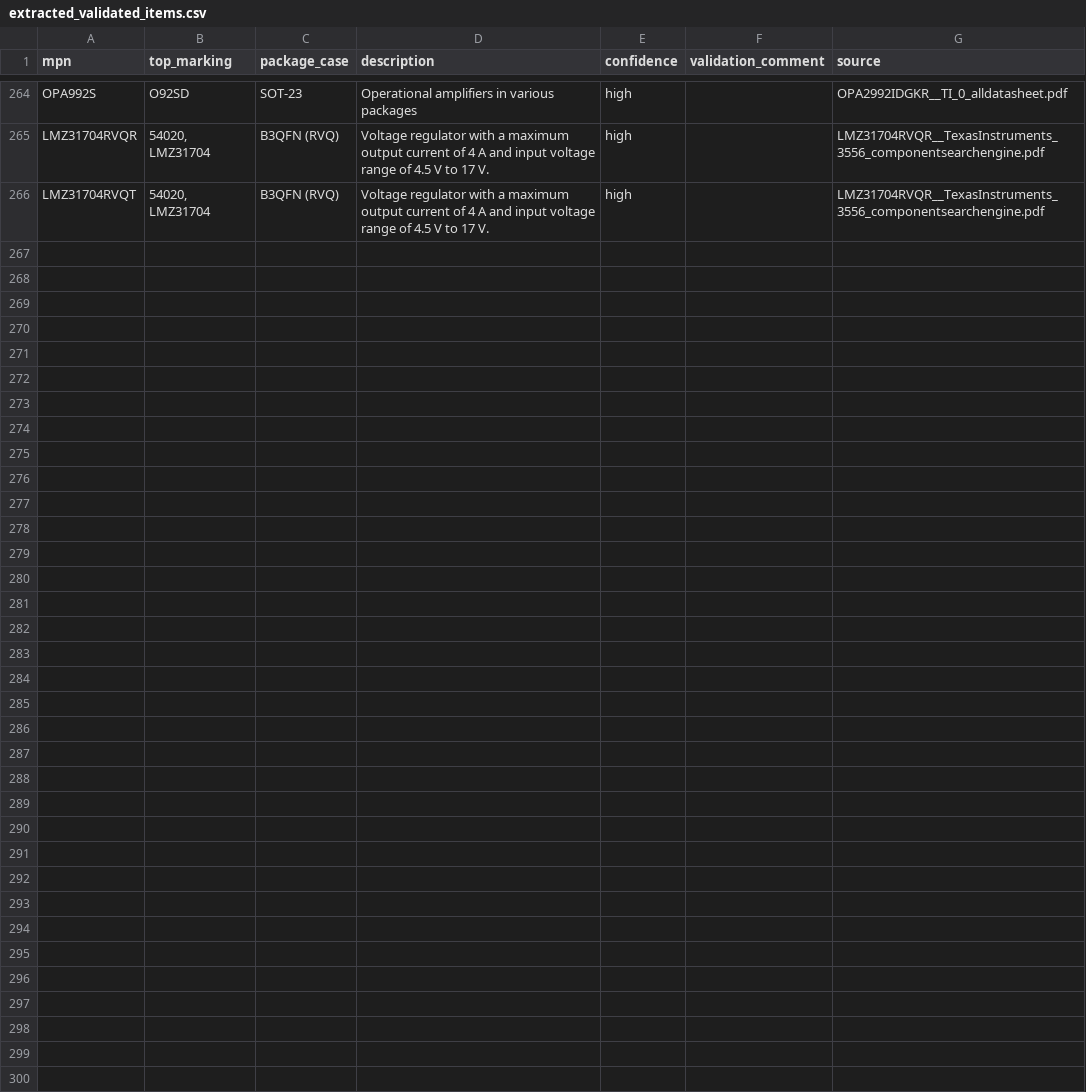
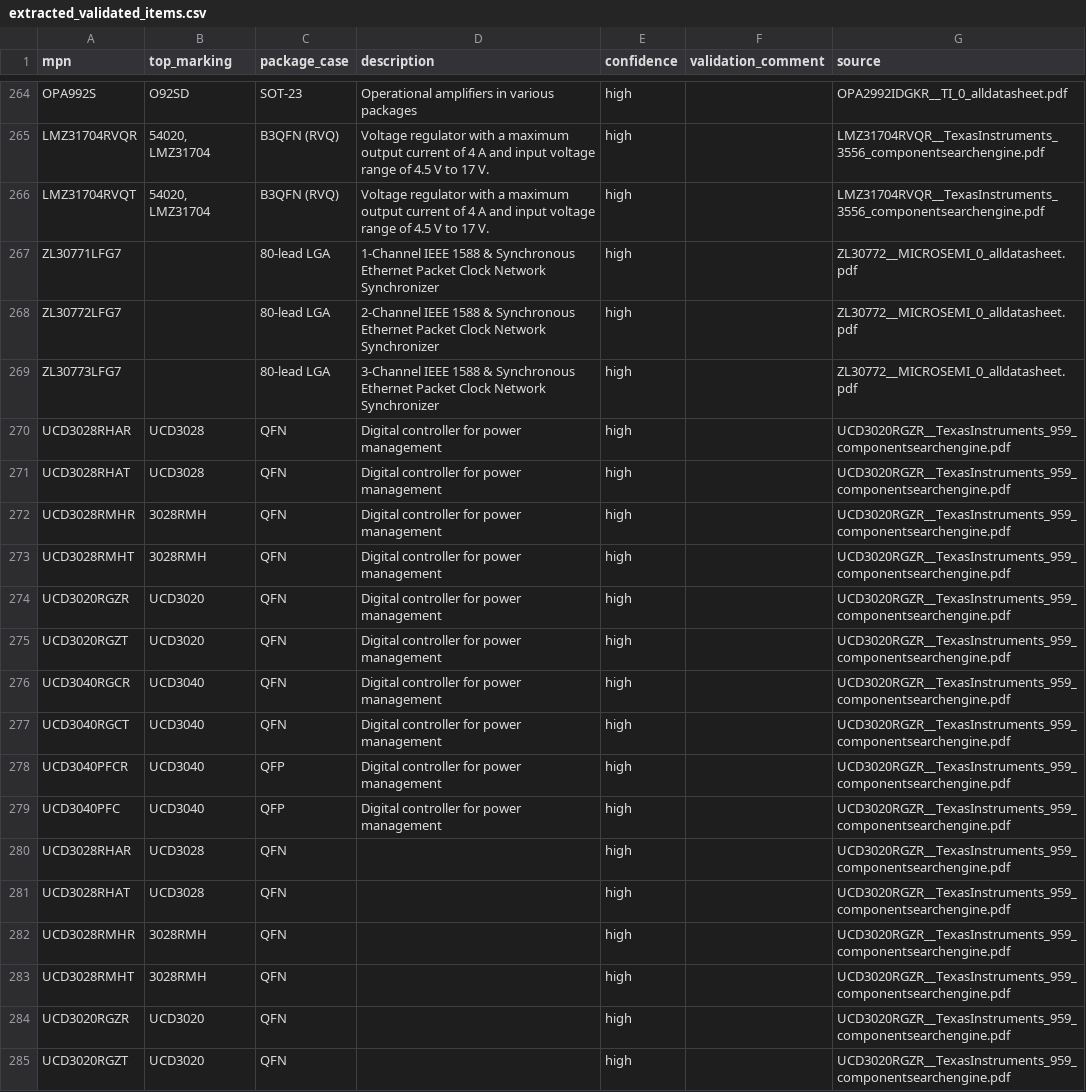
Before and after one commit to alistermarc/Agentic-Workflow-for-Electronics-Data-Extraction, a CSV file: extracted_validated_items.csv, drawn as a sheet; only a part is shown, gaps mark what is left out; the diff covers the shown part only.

Commit message:
retry with full md markdown if no items retrieved from tables only

```diff
--- a/extracted_validated_items.csv
+++ b/extracted_validated_items.csv
@@ -266 +266,20 @@ LMZ31704RVQR,"54020, LMZ31704",B3QFN (RVQ),Voltage regulator with a maximum outp
 LMZ31704RVQT,"54020, LMZ31704",B3QFN (RVQ),Voltage regulator with a maximum output current of 4 A and input voltage range of 4.5 V to 17 V.,high,,LMZ31704RVQR__TexasInstruments_3556_componentsearchengine.pdf
+ZL30771LFG7,,80-lead LGA,1-Channel IEEE 1588 & Synchronous Ethernet Packet Clock Network Synchronizer,high,,ZL30772__MICROSEMI_0_alldatasheet.pdf
+ZL30772LFG7,,80-lead LGA,2-Channel IEEE 1588 & Synchronous Ethernet Packet Clock Network Synchronizer,high,,ZL30772__MICROSEMI_0_alldatasheet.pdf
+ZL30773LFG7,,80-lead LGA,3-Channel IEEE 1588 & Synchronous Ethernet Packet Clock Network Synchronizer,high,,ZL30772__MICROSEMI_0_alldatasheet.pdf
+UCD3028RHAR,UCD3028,QFN,Digital controller for power management,high,,UCD3020RGZR__TexasInstruments_959_componentsearchengine.pdf
+UCD3028RHAT,UCD3028,QFN,Digital controller for power management,high,,UCD3020RGZR__TexasInstruments_959_componentsearchengine.pdf
+UCD3028RMHR,3028RMH,QFN,Digital controller for power management,high,,UCD3020RGZR__TexasInstruments_959_componentsearchengine.pdf
+UCD3028RMHT,3028RMH,QFN,Digital controller for power management,high,,UCD3020RGZR__TexasInstruments_959_componentsearchengine.pdf
+UCD3020RGZR,UCD3020,QFN,Digital controller for power management,high,,UCD3020RGZR__TexasInstruments_959_componentsearchengine.pdf
+UCD3020RGZT,UCD3020,QFN,Digital controller for power management,high,,UCD3020RGZR__TexasInstruments_959_componentsearchengine.pdf
+UCD3040RGCR,UCD3040,QFN,Digital controller for power management,high,,UCD3020RGZR__TexasInstruments_959_componentsearchengine.pdf
+UCD3040RGCT,UCD3040,QFN,Digital controller for power management,high,,UCD3020RGZR__TexasInstruments_959_componentsearchengine.pdf
+UCD3040PFCR,UCD3040,QFP,Digital controller for power management,high,,UCD3020RGZR__TexasInstruments_959_componentsearchengine.pdf
+UCD3040PFC,UCD3040,QFP,Digital controller for power management,high,,UCD3020RGZR__TexasInstruments_959_componentsearchengine.pdf
+UCD3028RHAR,UCD3028,QFN,,high,,UCD3020RGZR__TexasInstruments_959_componentsearchengine.pdf
+UCD3028RHAT,UCD3028,QFN,,high,,UCD3020RGZR__TexasInstruments_959_componentsearchengine.pdf
+UCD3028RMHR,3028RMH,QFN,,high,,UCD3020RGZR__TexasInstruments_959_componentsearchengine.pdf
+UCD3028RMHT,3028RMH,QFN,,high,,UCD3020RGZR__TexasInstruments_959_componentsearchengine.pdf
+UCD3020RGZR,UCD3020,QFN,,high,,UCD3020RGZR__TexasInstruments_959_componentsearchengine.pdf
+UCD3020RGZT,UCD3020,QFN,,high,,UCD3020RGZR__TexasInstruments_959_componentsearchengine.pdf
```
Also changed, not shown: 14 added rows elsewhere in this file, extracted_items.csv, failed_pdfs.csv, 8 other files.
